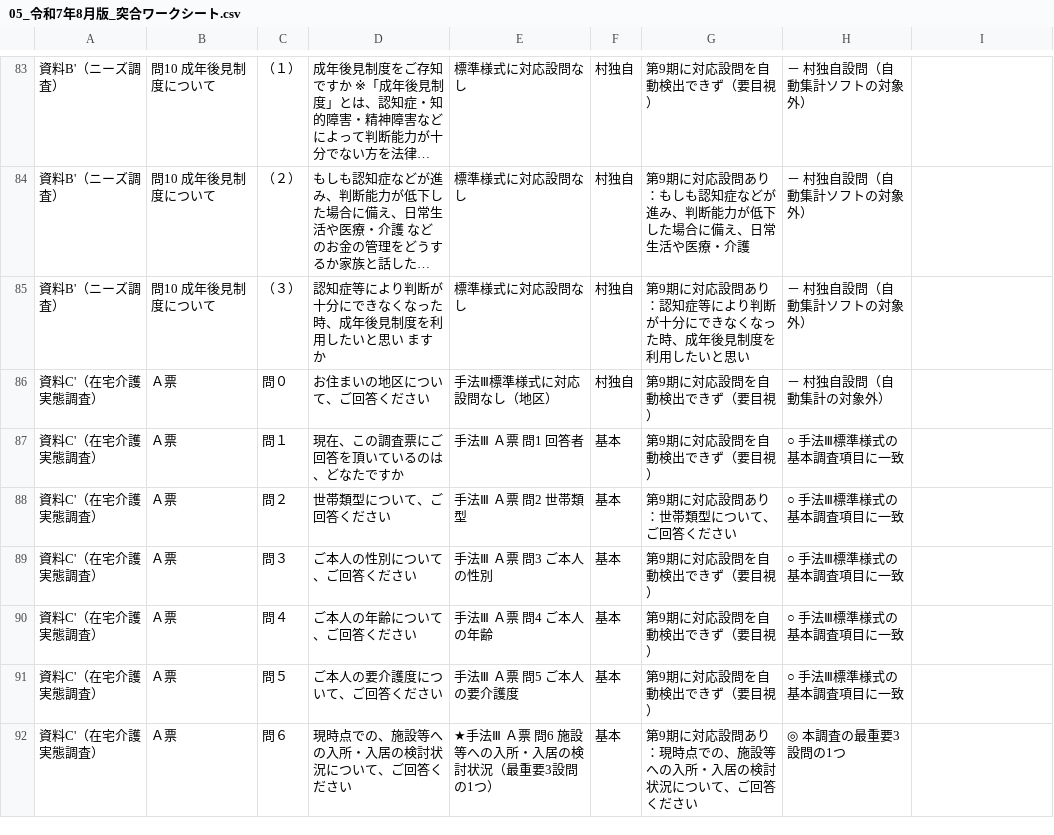
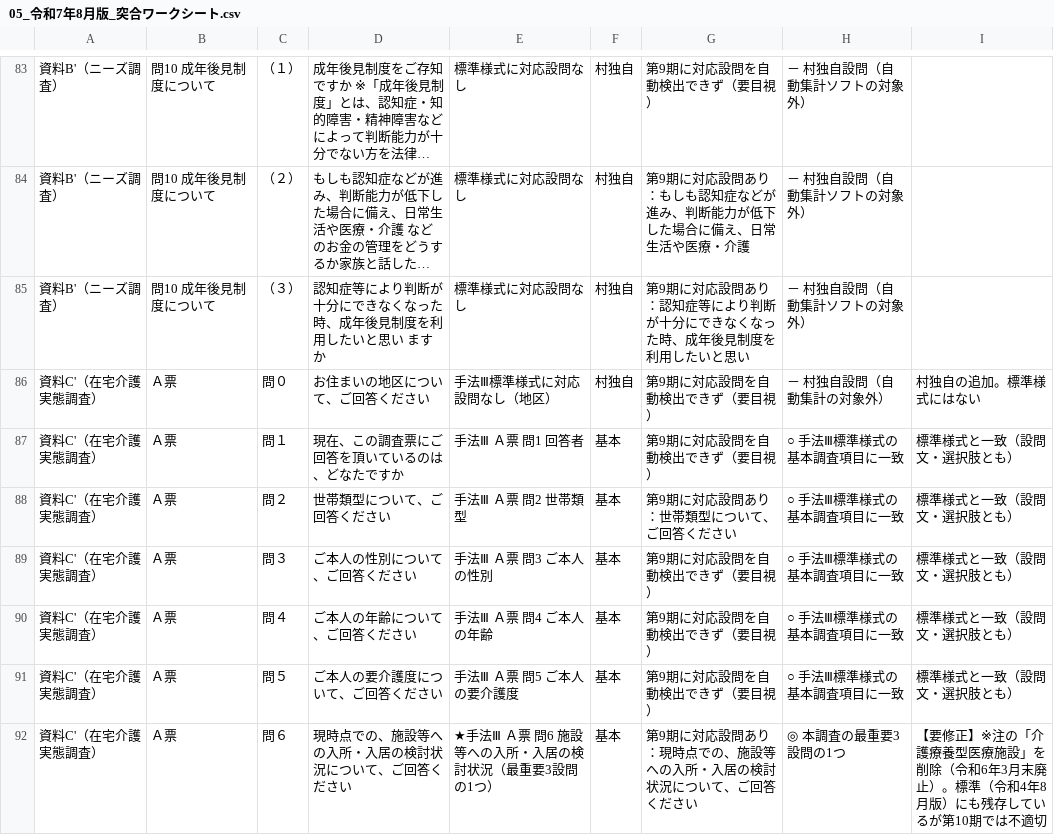
Before and after one commit to ryowakayama-gif/repository, a CSV file: docs/北塩原村_第10期/data/05_令和7年8月版_突合ワークシート.csv, drawn as a sheet; only a part is shown, gaps mark what is left out; long unchanged cells end in …; the diff covers the shown part only.

```diff
--- a/docs/北塩原村_第10期/data/05_令和7年8月版_突合ワークシート.csv
+++ b/docs/北塩原村_第10期/data/05_令和7年8月版_突合ワークシート.csv
@@ -85,8 +85,8 @@
 資料B'（ニーズ調査）,問10 成年後見制度について,（３）,認知症等により判断が十分にできなくなった時、成年後見制度を利用したいと思い ますか,標準様式に対応設問なし,村独自,第9期に対応設問あり：認知症等により判断が十分にできなくなった時、成年後見制度を利用したいと思い,－ 村独自設問（自動集計ソフトの対象外）,
-資料C'（在宅介護実態調査）,Ａ票,問０,お住まいの地区について、ご回答ください,手法Ⅲ標準様式に対応設問なし（地区）,村独自,第9期に対応設問を自動検出できず（要目視）,－ 村独自設問（自動集計の対象外）,
-資料C'（在宅介護実態調査）,Ａ票,問１,現在、この調査票にご回答を頂いているのは、どなたですか,手法Ⅲ Ａ票 問1 回答者,基本,第9期に対応設問を自動検出できず（要目視）,○ 手法Ⅲ標準様式の基本調査項目に一致,
-資料C'（在宅介護実態調査）,Ａ票,問２,世帯類型について、ご回答ください,手法Ⅲ Ａ票 問2 世帯類型,基本,第9期に対応設問あり：世帯類型について、ご回答ください,○ 手法Ⅲ標準様式の基本調査項目に一致,
-資料C'（在宅介護実態調査）,Ａ票,問３,ご本人の性別について、ご回答ください,手法Ⅲ Ａ票 問3 ご本人の性別,基本,第9期に対応設問を自動検出できず（要目視）,○ 手法Ⅲ標準様式の基本調査項目に一致,
-資料C'（在宅介護実態調査）,Ａ票,問４,ご本人の年齢について、ご回答ください,手法Ⅲ Ａ票 問4 ご本人の年齢,基本,第9期に対応設問を自動検出できず（要目視）,○ 手法Ⅲ標準様式の基本調査項目に一致,
-資料C'（在宅介護実態調査）,Ａ票,問５,ご本人の要介護度について、ご回答ください,手法Ⅲ Ａ票 問5 ご本人の要介護度,基本,第9期に対応設問を自動検出できず（要目視）,○ 手法Ⅲ標準様式の基本調査項目に一致,
-資料C'（在宅介護実態調査）,Ａ票,問６,現時点での、施設等への入所・入居の検討状況について、ご回答ください,★手法Ⅲ Ａ票 問6 施設等への入所・入居の検討状況（最重要3設問の1つ）,基本,第9期に対応設問あり：現時点での、施設等への入所・入居の検討状況について、ご回答ください,◎ 本調査の最重要3設問の1つ,
+資料C'（在宅介護実態調査）,Ａ票,問０,お住まいの地区について、ご回答ください,手法Ⅲ標準様式に対応設問なし（地区）,村独自,第9期に対応設問を自動検出できず（要目視）,－ 村独自設問（自動集計の対象外）,村独自の追加。標準様式にはない
+資料C'（在宅介護実態調査）,Ａ票,問１,現在、この調査票にご回答を頂いているのは、どなたですか,手法Ⅲ Ａ票 問1 回答者,基本,第9期に対応設問を自動検出できず（要目視）,○ 手法Ⅲ標準様式の基本調査項目に一致,標準様式と一致（設問文・選択肢とも）
+資料C'（在宅介護実態調査）,Ａ票,問２,世帯類型について、ご回答ください,手法Ⅲ Ａ票 問2 世帯類型,基本,第9期に対応設問あり：世帯類型について、ご回答ください,○ 手法Ⅲ標準様式の基本調査項目に一致,標準様式と一致（設問文・選択肢とも）
+資料C'（在宅介護実態調査）,Ａ票,問３,ご本人の性別について、ご回答ください,手法Ⅲ Ａ票 問3 ご本人の性別,基本,第9期に対応設問を自動検出できず（要目視）,○ 手法Ⅲ標準様式の基本調査項目に一致,標準様式と一致（設問文・選択肢とも）
+資料C'（在宅介護実態調査）,Ａ票,問４,ご本人の年齢について、ご回答ください,手法Ⅲ Ａ票 問4 ご本人の年齢,基本,第9期に対応設問を自動検出できず（要目視）,○ 手法Ⅲ標準様式の基本調査項目に一致,標準様式と一致（設問文・選択肢とも）
+資料C'（在宅介護実態調査）,Ａ票,問５,ご本人の要介護度について、ご回答ください,手法Ⅲ Ａ票 問5 ご本人の要介護度,基本,第9期に対応設問を自動検出できず（要目視）,○ 手法Ⅲ標準様式の基本調査項目に一致,標準様式と一致（設問文・選択肢とも）
+資料C'（在宅介護実態調査）,Ａ票,問６,現時点での、施設等への入所・入居の検討状況について、ご回答ください,★手法Ⅲ Ａ票 問6 施設等への入所・入居の検討状況（最重要3設問の1つ）,基本,第9期に対応設問あり：現時点での、施設等への入所・入居の検討状況について、ご回答ください,◎ 本調査の最重要3設問の1つ,【要修正】※注の「介護療養型医療施設」を削除（令和6年3月末廃止）。標準（令和4年8月版）にも残存しているが第10期では不適切
```
Also changed, not shown: 31 edited cells elsewhere in this file, 1 other file.
